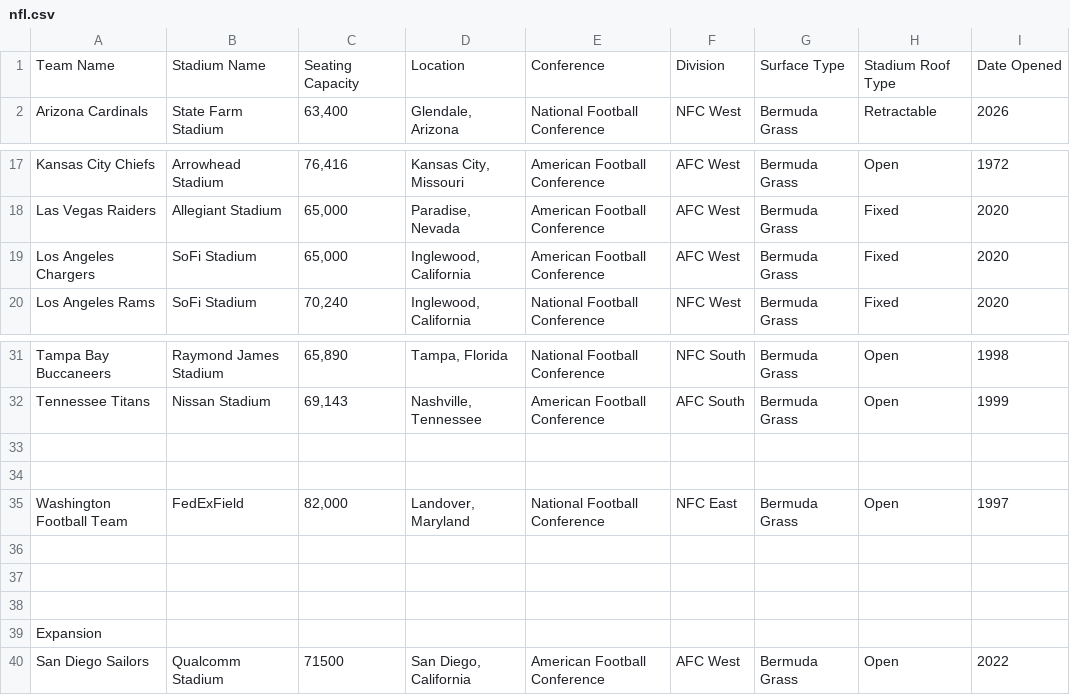
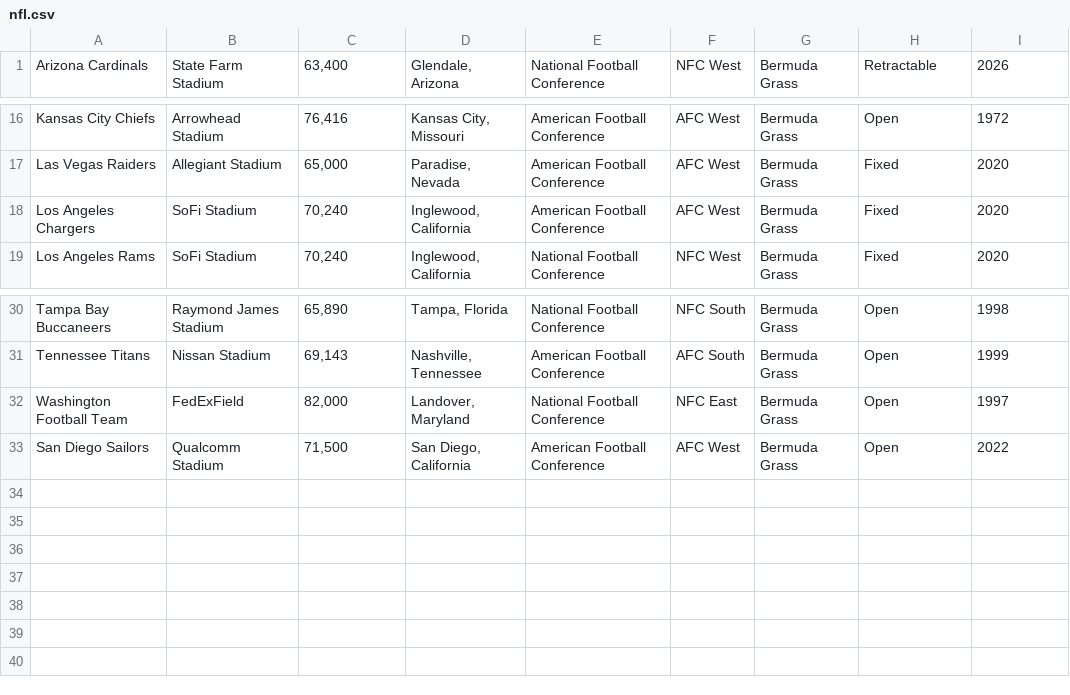
Before and after one commit to phortyteaux/CS1C-Project-One, a CSV file: nfl.csv, drawn as a sheet; only a part is shown, gaps mark what is left out; removed rows and columns are numbered as before the commit, all else as after; the diff names each change by its address in the sheet, - before the commit and + after, or states it on an @@ line.

Commit message:
Add files via upload
-renamed teamInfo to team

```diff
--- a/nfl.csv
+++ b/nfl.csv
-row 1: Team Name | Stadium Name | Seating Capacity | Location | Conference | Division | Surface Type | Stadium Roof Type | Date Opened
-C18: 65,000
+C18: 70,240
-row 33: (empty)
-row 34: (empty)
-row 36: (empty)
-row 37: (empty)
-row 38: (empty)
-row 39: Expansion
-C33: 71500
+C33: 71,500
```
Also changed, not shown: 6 other files.
